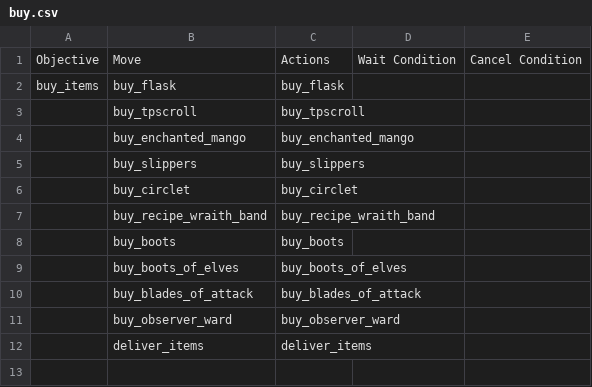
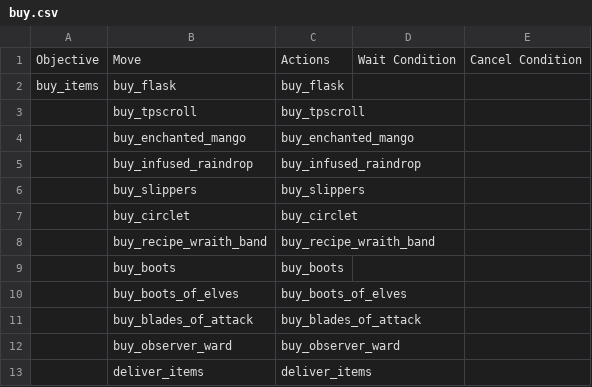
Before and after one commit to ellysh/dota2-omen-bots, a CSV file: generator/database/csv/buy.csv, drawn as a sheet.

Commit message:
Add the move for buying infused raindrops

```diff
--- a/generator/database/csv/buy.csv
+++ b/generator/database/csv/buy.csv
@@ -4,2 +4,3 @@ buy_items;buy_flask;buy_flask;;
 ;buy_enchanted_mango;buy_enchanted_mango;;
+;buy_infused_raindrop;buy_infused_raindrop;;
 ;buy_slippers;buy_slippers;;
```
Also changed, not shown: 5 other files.
